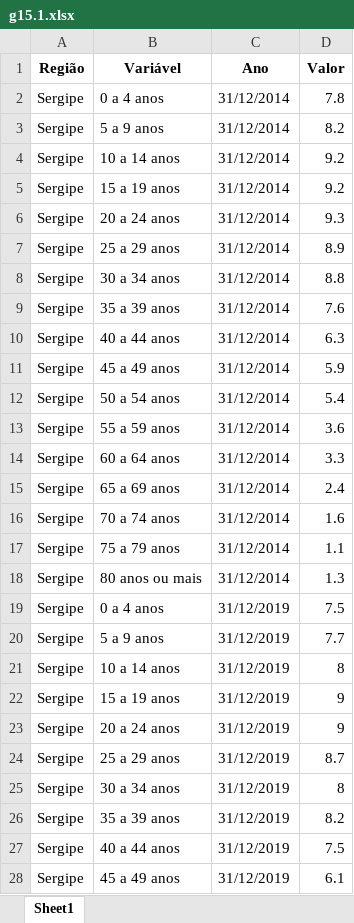
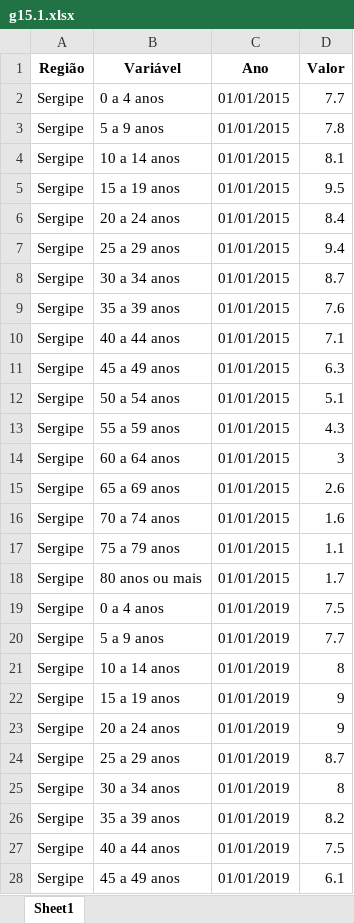
Before and after one commit to anuariosocieconomico/T25, an Excel workbook: Data/g15.1.xlsx, sheet Sheet1, drawn as a sheet; only a part is shown; values as stored, in another font and other column widths than the file's, no borders; the diff covers the shown part only; the diff names each change by its address in the sheet, - before the commit and + after, or states it on an @@ line.

```diff
--- a/Data/g15.1.xlsx (sheet Sheet1)
+++ b/Data/g15.1.xlsx (sheet Sheet1)
-C2:C18 (Ano): 31/12/2014
+C2:C18 (Ano): 01/01/2015
-D2 (Valor): 7.8
+D2 (Valor): 7.7
-D3 (Valor): 8.2
+D3 (Valor): 7.8
-D4 (Valor): 9.2
+D4 (Valor): 8.1
-D5 (Valor): 9.2
+D5 (Valor): 9.5
-D6 (Valor): 9.3
+D6 (Valor): 8.4
-D7 (Valor): 8.9
+D7 (Valor): 9.4
-D8 (Valor): 8.8
+D8 (Valor): 8.7
-D10 (Valor): 6.3
+D10 (Valor): 7.1
-D11 (Valor): 5.9
+D11 (Valor): 6.3
-D12 (Valor): 5.4
+D12 (Valor): 5.1
-D13 (Valor): 3.6
+D13 (Valor): 4.3
-D14 (Valor): 3.3
+D14 (Valor): 3
-D15 (Valor): 2.4
+D15 (Valor): 2.6
-D18 (Valor): 1.3
+D18 (Valor): 1.7
-C19:C28 (Ano): 31/12/2019
+C19:C28 (Ano): 01/01/2019
```
Also changed, not shown: 24 edited cells elsewhere in this sheet, Data/g15.2.xlsx, Data/g15.3.xlsx, 2 other files.
